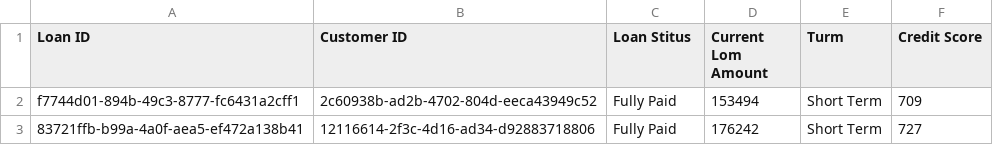
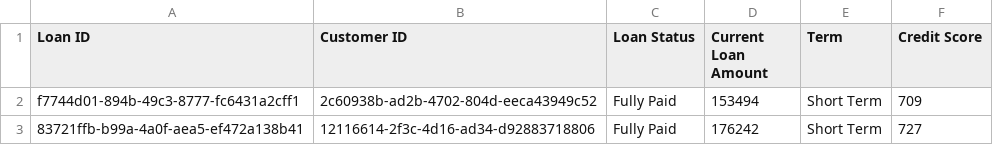
Before and after one commit to zjz6b6/PoCTool-Apache-Beam, a CSV file: comparison-beam/files/credit_test_data.csv, drawn as a sheet.

```diff
--- a/comparison-beam/files/credit_test_data.csv
+++ b/comparison-beam/files/credit_test_data.csv
@@ -1,2 +1,2 @@
-Loan ID,Customer ID,Loan Stitus,Current Lom Amount,Turm,Credit Score
+Loan ID,Customer ID,Loan Status,Current Loan Amount,Term,Credit Score
 f7744d01-894b-49c3-8777-fc6431a2cff1,2c60938b-ad2b-4702-804d-eeca43949c52,Fully Paid,153494,Short Term,709
```
Also changed, not shown: comparison-beam/files/credit_train_data.csv, 16 other files.
